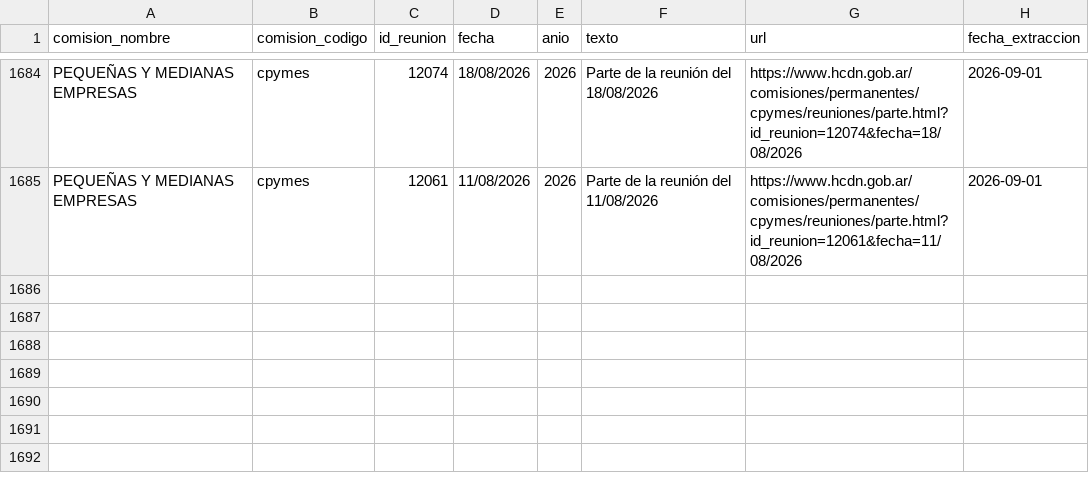
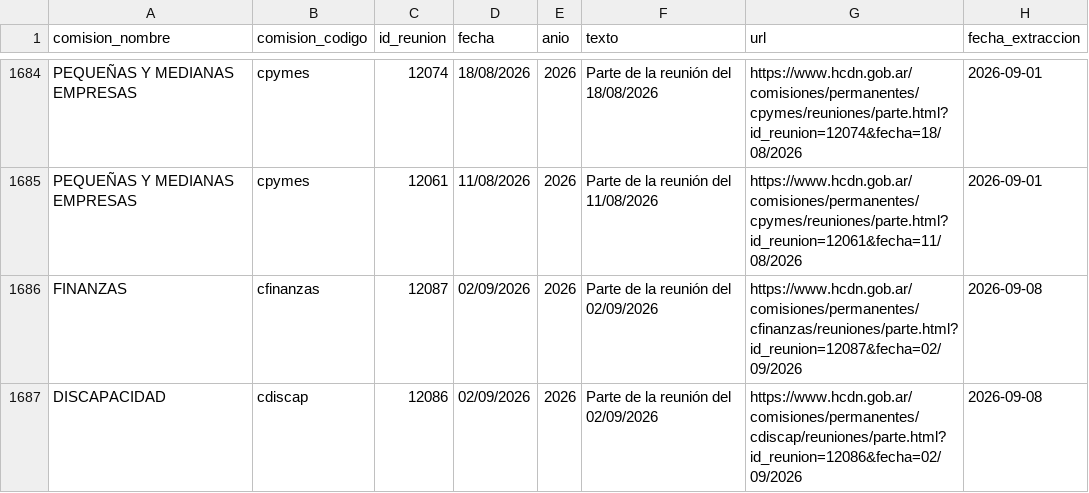
Before and after one commit to rusosnith/ScrapperTown, a CSV file: reuniones_diputados.csv, drawn as a sheet; only a part is shown, gaps mark what is left out.

```diff
--- a/reuniones_diputados.csv
+++ b/reuniones_diputados.csv
@@ -1685 +1685,3 @@ PEQUEÑAS Y MEDIANAS EMPRESAS,cpymes,12074,18/08/2026,2026,Parte de la reunión
 PEQUEÑAS Y MEDIANAS EMPRESAS,cpymes,12061,11/08/2026,2026,Parte de la reunión del 11/08/2026,https://www.hcdn.gob.ar/comisiones/permanentes/cpymes/reuniones/parte.html?id_reunion=12061&fecha=11/08/2026,2026-09-01
+FINANZAS,cfinanzas,12087,02/09/2026,2026,Parte de la reunión del 02/09/2026,https://www.hcdn.gob.ar/comisiones/permanentes/cfinanzas/reuniones/parte.html?id_reunion=12087&fecha=02/09/2026,2026-09-08
+DISCAPACIDAD,cdiscap,12086,02/09/2026,2026,Parte de la reunión del 02/09/2026,https://www.hcdn.gob.ar/comisiones/permanentes/cdiscap/reuniones/parte.html?id_reunion=12086&fecha=02/09/2026,2026-09-08
```
Also changed, not shown: comisiones_diputados.csv, integrantes_comisiones.csv.
